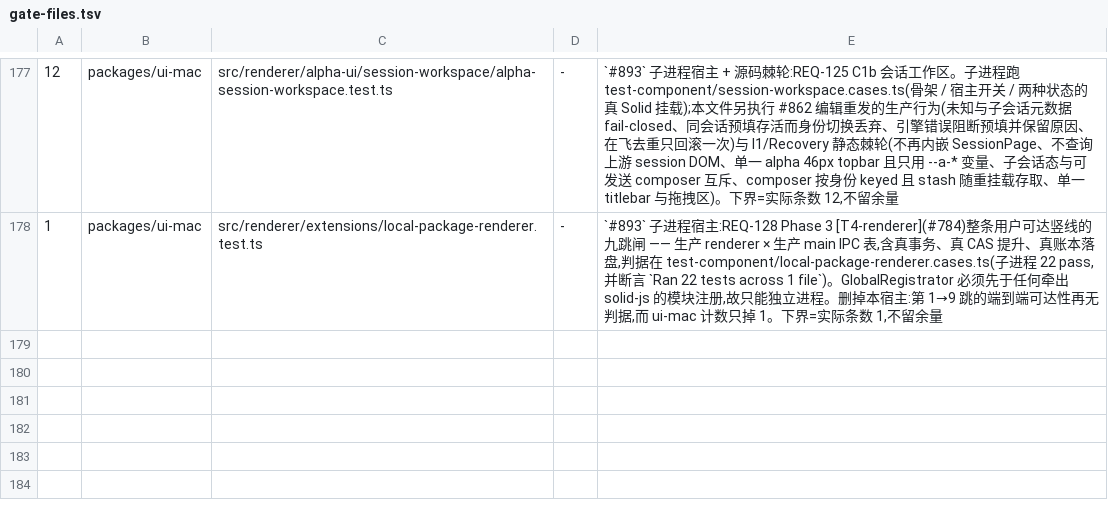
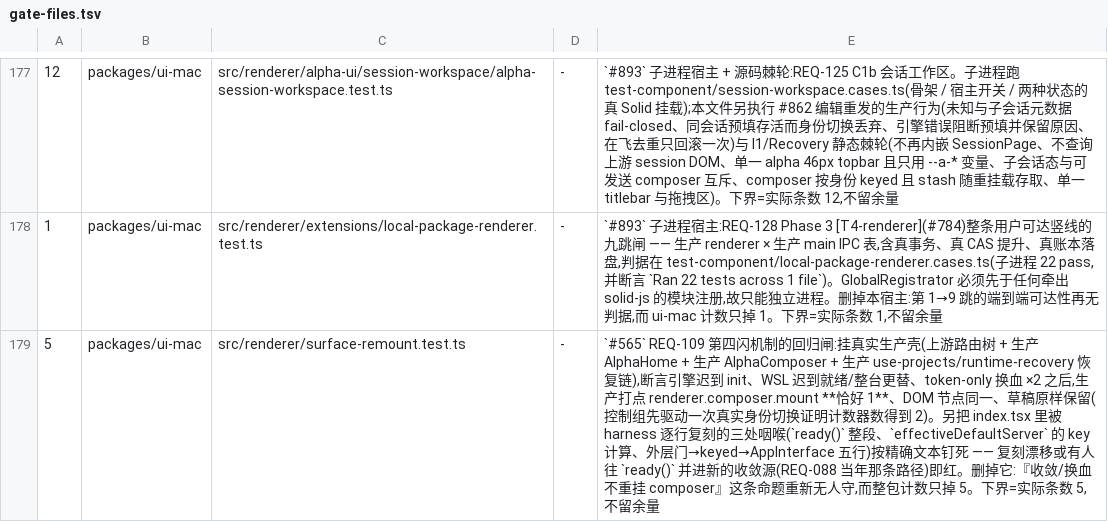
Before and after one commit to jinjunnn/alpha-code, a TSV file: scripts/gate-files.tsv, drawn as a sheet; only a part is shown, gaps mark what is left out; the diff names each change by its address in the sheet, - before the commit and + after, or states it on an @@ line.

Commit message:
ci(gate-files): 把 #565 的回归闸登记进登记簿 —— 删掉它不能只让整包计数掉 5
surface-remount.test.ts 是本仓定义的闸门文件(断言自己模块之外的东西:index.tsx 的源码
文本锚点 + 生产壳的挂载计数),但它的文件名不含登记簿启发式认的那些词、也不起子进程宿主
⇒ gate-file-registry 的四层检查一层都命中不了(该文件抬头的『诚实边界』已声明这种情况
检测不到,登记簿仍是显式清单)。不登记的后果正是本 PR 要消灭的那件事:整条『收敛/换血不
重挂 composer』的保证可以被静默删掉,而地板只掉 5 条。

登记后:117 个闸门文件全部在位且条数精确一致;gate-file-registry / ci-diff-scope /
local-gate-parity 三个消费方 38 pass / 0 fail。

Refs #565

```diff
--- a/scripts/gate-files.tsv
+++ b/scripts/gate-files.tsv
+row 179: 5 | packages/ui-mac | src/renderer/surface-remount.test.ts | - | `#565` REQ-109 第四闪机制的回归闸:挂真实生产壳(上游路由树 + 生产 AlphaHome + 生产 AlphaComposer + 生产 use-projects/runtime-recovery 恢复链),断言引擎迟到 init、WSL 迟到就绪/整台更替、token-only 换血 ×2 之后,生产打点 renderer.composer.mount **恰好 1**、DOM 节点同一、草稿原样保留(控制组先驱动一次真实身份切换证明计数器数得到 2)。另把 index.tsx 里被 harness 逐行复刻的三处咽喉(`ready()` 整段、`effectiveDefaultServer` 的 key 计算、外层门→keyed→AppInterface 五行)按精确文本钉死 —— 复刻漂移或有人往 `ready()` 并进新的收敛源(REQ-088 当年那条路径)即红。删掉它:『收敛/换血不重挂 composer』这条命题重新无人守,而整包计数只掉 5。下界=实际条数 5,不留余量
```
